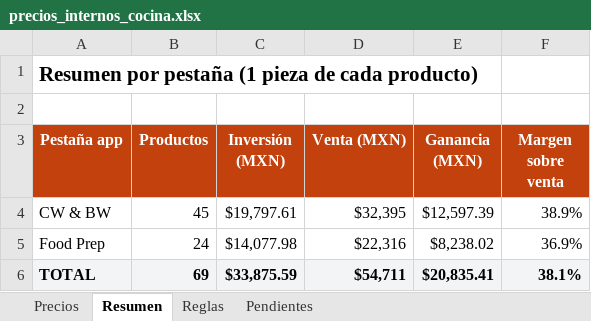
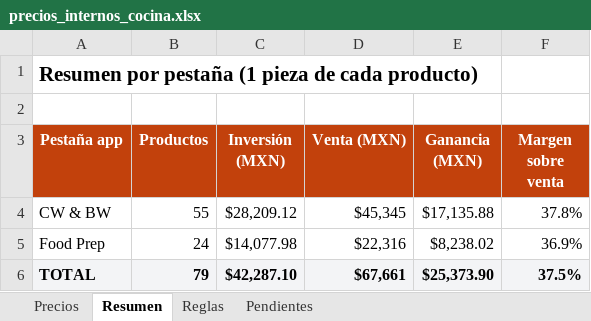
Before and after one commit to cassatoblack03-art/automatizacion-, an Excel workbook: catalogo-cocina/salida/precios_internos_cocina.xlsx, sheet Resumen, drawn as a sheet; values as stored, in another font and other column widths than the file's, no borders; the diff names each change by its address in the sheet, - before the commit and + after, or states it on an @@ line.

```diff
--- a/catalogo-cocina/salida/precios_internos_cocina.xlsx (sheet Resumen)
+++ b/catalogo-cocina/salida/precios_internos_cocina.xlsx (sheet Resumen)
-B4 (Productos): 45
+B4 (Productos): 55
-C4 (Inversión (MXN)): $19,797.61
+C4 (Inversión (MXN)): $28,209.12
-D4 (Venta (MXN)): $32,395
+D4 (Venta (MXN)): $45,345
-E4 (Ganancia (MXN)): $12,597.39
+E4 (Ganancia (MXN)): $17,135.88
-F4 (Margen sobre venta): 38.9%
+F4 (Margen sobre venta): 37.8%
-B6 (Productos): 69
+B6 (Productos): 79
-C6 (Inversión (MXN)): $33,875.59
+C6 (Inversión (MXN)): $42,287.10
-D6 (Venta (MXN)): $54,711
+D6 (Venta (MXN)): $67,661
-E6 (Ganancia (MXN)): $20,835.41
+E6 (Ganancia (MXN)): $25,373.90
-F6 (Margen sobre venta): 38.1%
+F6 (Margen sobre venta): 37.5%
```
Also changed, not shown: sheet Precios, sheet Pendientes, formulas that keep their value, 15 other files.
